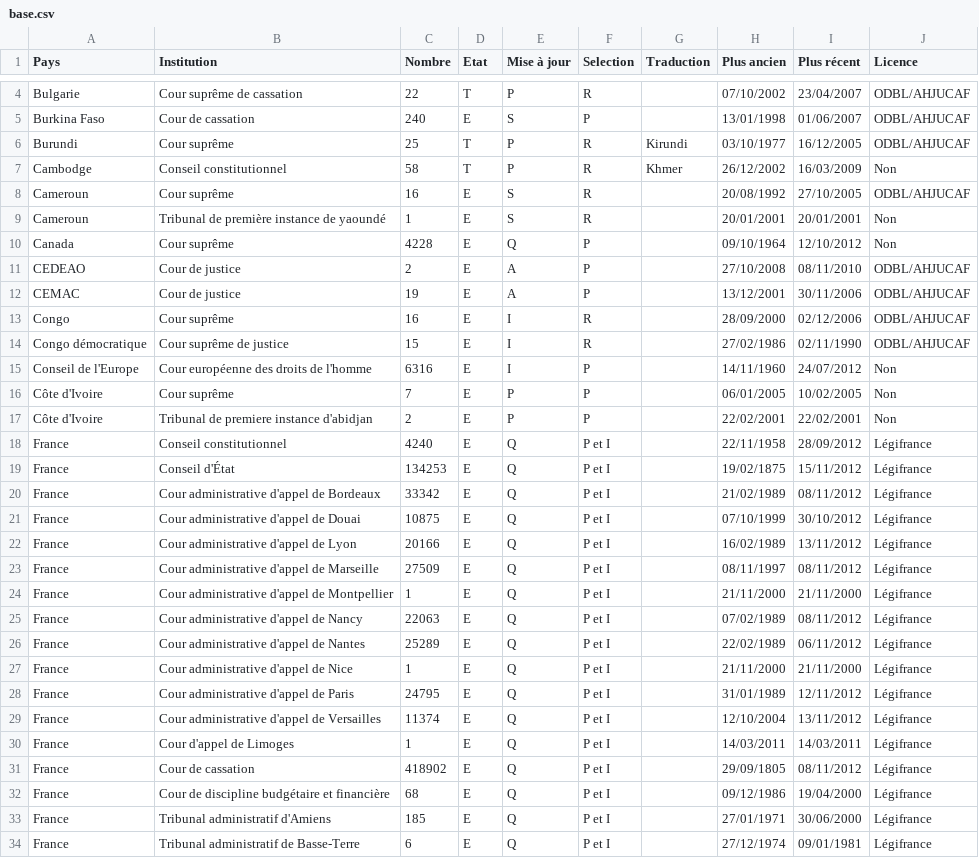
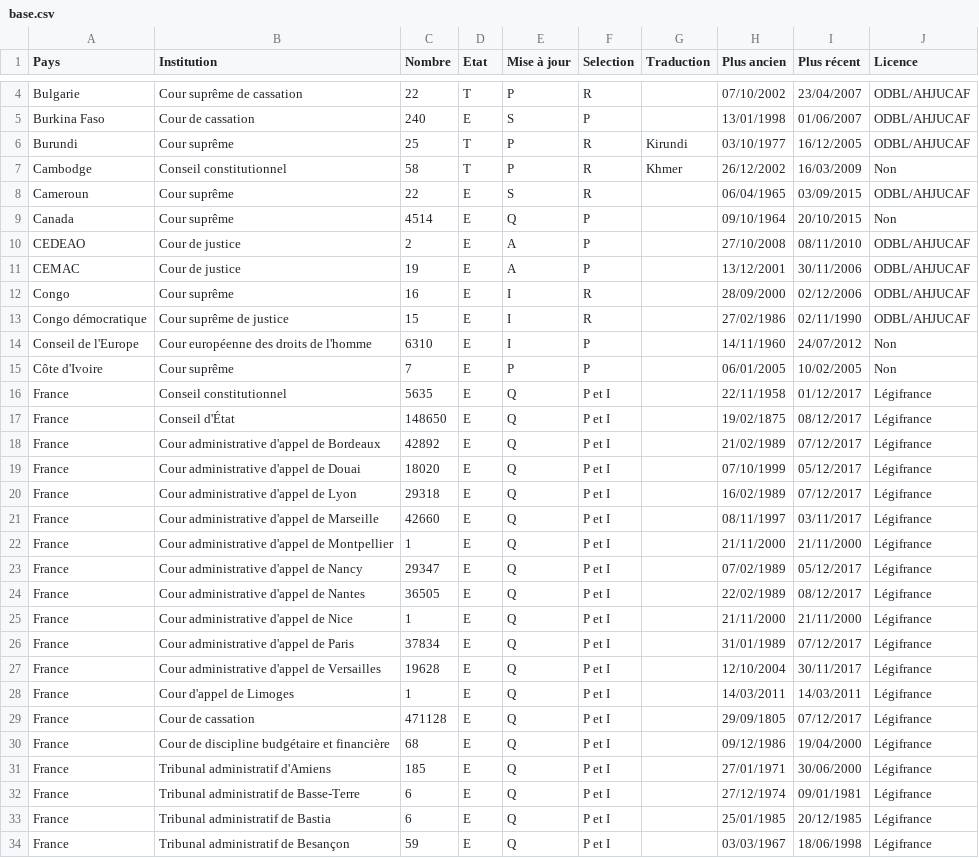
Before and after one commit to ahjucaf/juricaf, a CSV file: project/web/documentation/stats/base.csv, drawn as a sheet; only a part is shown, gaps mark what is left out; the shorter side is filled out with more unchanged rows; the diff covers the shown part only.

```diff
--- a/project/web/documentation/stats/base.csv
+++ b/project/web/documentation/stats/base.csv
@@ -7,5 +7,4 @@
 "Cambodge";"Conseil constitutionnel";58;"T";"P";"R";"Khmer";"26/12/2002";"16/03/2009";"Non"
-"Cameroun";"Cour suprême";16;"E";"S";"R";"";"20/08/1992";"27/10/2005";"ODBL/AHJUCAF"
-"Cameroun";"Tribunal de première instance de yaoundé";1;"E";"S";"R";"";"20/01/2001";"20/01/2001";"Non"
-"Canada";"Cour suprême";4228;"E";"Q";"P";"";"09/10/1964";"12/10/2012";"Non"
+"Cameroun";"Cour suprême";22;"E";"S";"R";"";"06/04/1965";"03/09/2015";"ODBL/AHJUCAF"
+"Canada";"Cour suprême";4514;"E";"Q";"P";"";"09/10/1964";"20/10/2015";"Non"
 "CEDEAO";"Cour de justice";2;"E";"A";"P";"";"27/10/2008";"08/11/2010";"ODBL/AHJUCAF"
@@ -14,19 +13,18 @@
 "Congo démocratique";"Cour suprême de justice";15;"E";"I";"R";"";"27/02/1986";"02/11/1990";"ODBL/AHJUCAF"
-"Conseil de l'Europe";"Cour européenne des droits de l'homme";6316;"E";"I";"P";"";"14/11/1960";"24/07/2012";"Non"
+"Conseil de l'Europe";"Cour européenne des droits de l'homme";6310;"E";"I";"P";"";"14/11/1960";"24/07/2012";"Non"
 "Côte d'Ivoire";"Cour suprême";7;"E";"P";"P";"";"06/01/2005";"10/02/2005";"Non"
-"Côte d'Ivoire";"Tribunal de premiere instance d'abidjan";2;"E";"P";"P";"";"22/02/2001";"22/02/2001";"Non"
-"France";"Conseil constitutionnel";4240;"E";"Q";"P et I";"";"22/11/1958";"28/09/2012";"Légifrance"
-"France";"Conseil d'État";134253;"E";"Q";"P et I";"";"19/02/1875";"15/11/2012";"Légifrance"
-"France";"Cour administrative d'appel de Bordeaux";33342;"E";"Q";"P et I";"";"21/02/1989";"08/11/2012";"Légifrance"
-"France";"Cour administrative d'appel de Douai";10875;"E";"Q";"P et I";"";"07/10/1999";"30/10/2012";"Légifrance"
-"France";"Cour administrative d'appel de Lyon";20166;"E";"Q";"P et I";"";"16/02/1989";"13/11/2012";"Légifrance"
-"France";"Cour administrative d'appel de Marseille";27509;"E";"Q";"P et I";"";"08/11/1997";"08/11/2012";"Légifrance"
+"France";"Conseil constitutionnel";5635;"E";"Q";"P et I";"";"22/11/1958";"01/12/2017";"Légifrance"
+"France";"Conseil d'État";148650;"E";"Q";"P et I";"";"19/02/1875";"08/12/2017";"Légifrance"
+"France";"Cour administrative d'appel de Bordeaux";42892;"E";"Q";"P et I";"";"21/02/1989";"07/12/2017";"Légifrance"
+"France";"Cour administrative d'appel de Douai";18020;"E";"Q";"P et I";"";"07/10/1999";"05/12/2017";"Légifrance"
+"France";"Cour administrative d'appel de Lyon";29318;"E";"Q";"P et I";"";"16/02/1989";"07/12/2017";"Légifrance"
+"France";"Cour administrative d'appel de Marseille";42660;"E";"Q";"P et I";"";"08/11/1997";"03/11/2017";"Légifrance"
 "France";"Cour administrative d'appel de Montpellier";1;"E";"Q";"P et I";"";"21/11/2000";"21/11/2000";"Légifrance"
-"France";"Cour administrative d'appel de Nancy";22063;"E";"Q";"P et I";"";"07/02/1989";"08/11/2012";"Légifrance"
-"France";"Cour administrative d'appel de Nantes";25289;"E";"Q";"P et I";"";"22/02/1989";"06/11/2012";"Légifrance"
+"France";"Cour administrative d'appel de Nancy";29347;"E";"Q";"P et I";"";"07/02/1989";"05/12/2017";"Légifrance"
+"France";"Cour administrative d'appel de Nantes";36505;"E";"Q";"P et I";"";"22/02/1989";"08/12/2017";"Légifrance"
 "France";"Cour administrative d'appel de Nice";1;"E";"Q";"P et I";"";"21/11/2000";"21/11/2000";"Légifrance"
-"France";"Cour administrative d'appel de Paris";24795;"E";"Q";"P et I";"";"31/01/1989";"12/11/2012";"Légifrance"
-"France";"Cour administrative d'appel de Versailles";11374;"E";"Q";"P et I";"";"12/10/2004";"13/11/2012";"Légifrance"
+"France";"Cour administrative d'appel de Paris";37834;"E";"Q";"P et I";"";"31/01/1989";"07/12/2017";"Légifrance"
+"France";"Cour administrative d'appel de Versailles";19628;"E";"Q";"P et I";"";"12/10/2004";"30/11/2017";"Légifrance"
 "France";"Cour d'appel de Limoges";1;"E";"Q";"P et I";"";"14/03/2011";"14/03/2011";"Légifrance"
-"France";"Cour de cassation";418902;"E";"Q";"P et I";"";"29/09/1805";"08/11/2012";"Légifrance"
+"France";"Cour de cassation";471128;"E";"Q";"P et I";"";"29/09/1805";"07/12/2017";"Légifrance"
 "France";"Cour de discipline budgétaire et financière";68;"E";"Q";"P et I";"";"09/12/1986";"19/04/2000";"Légifrance"
```
Also changed, not shown: 29 edited cells elsewhere in this file, project/web/documentation/stats/champs.csv, 19 other files.
